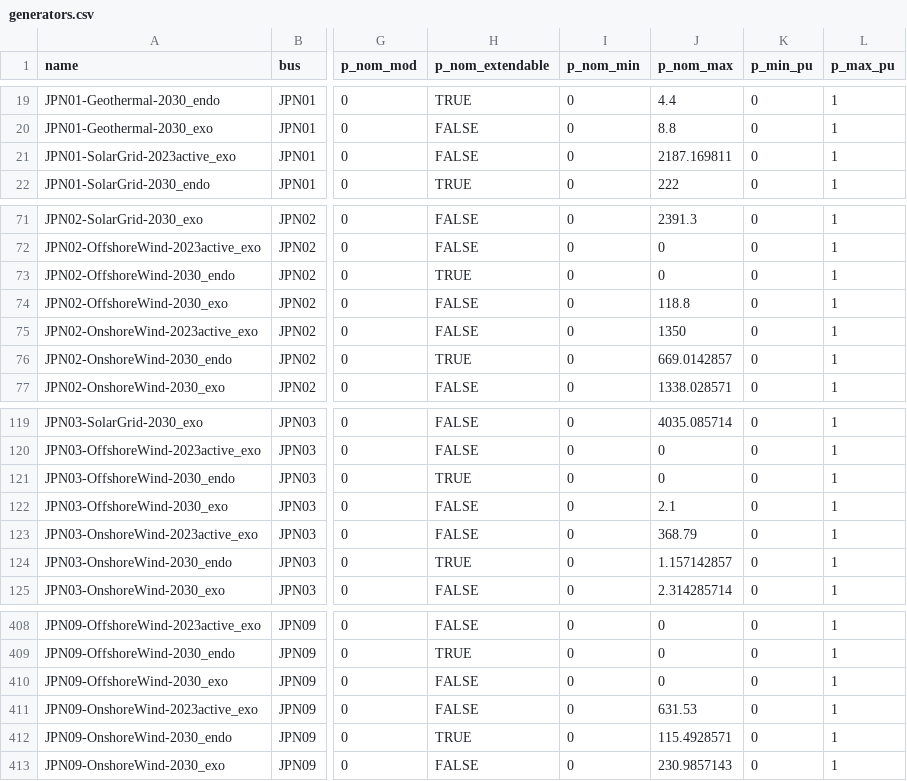
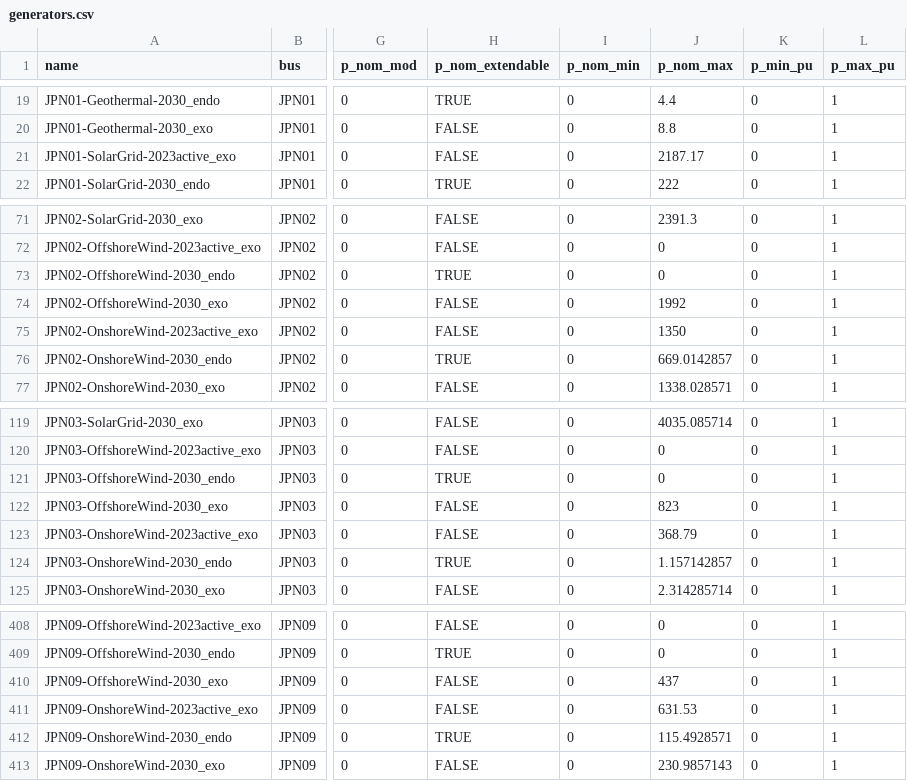
Before and after one commit to transition-zero/tza-pypsa, a CSV file: stock_models/Japan/generators.csv, drawn as a sheet; only a part is shown, gaps mark what is left out; the diff names each change by its address in the sheet, - before the commit and + after, or states it on an @@ line.

Commit message:
Amended p_nom_max to ensure equal to p_nom

```diff
--- a/stock_models/Japan/generators.csv
+++ b/stock_models/Japan/generators.csv
-J21 (p_nom_max): 2187.169811
+J21 (p_nom_max): 2187.17
-J74 (p_nom_max): 118.8
+J74 (p_nom_max): 1992
-J122 (p_nom_max): 2.1
+J122 (p_nom_max): 823
-J410 (p_nom_max): 0
+J410 (p_nom_max): 437
```
